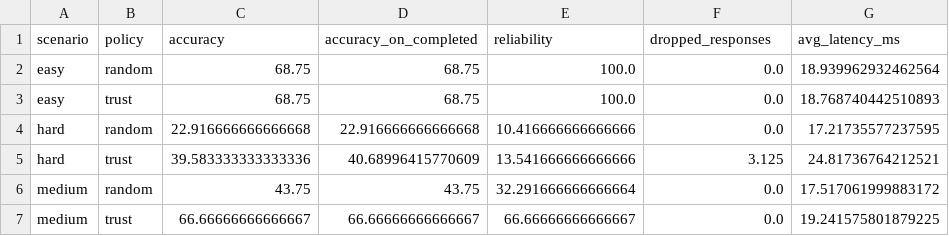
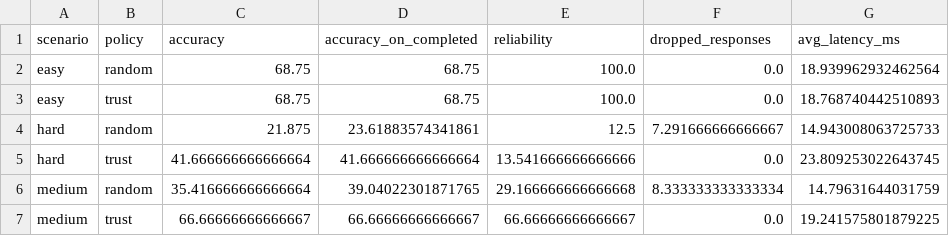
Before and after one commit to dhruv-2604/eenet, a CSV file: outputs/prism_experiments_full_16/trust_routing_summary.csv, drawn as a sheet.

```diff
--- a/outputs/prism_experiments_full_16/trust_routing_summary.csv
+++ b/outputs/prism_experiments_full_16/trust_routing_summary.csv
@@ -3,5 +3,5 @@ easy,random,68.75,68.75,100.0,0.0,18.939962932462564
 easy,trust,68.75,68.75,100.0,0.0,18.768740442510893
-hard,random,22.916666666666668,22.916666666666668,10.416666666666666,0.0,17.21735577237595
-hard,trust,39.583333333333336,40.68996415770609,13.541666666666666,3.125,24.81736764212521
-medium,random,43.75,43.75,32.291666666666664,0.0,17.517061999883172
+hard,random,21.875,23.61883574341861,12.5,7.291666666666667,14.943008063725733
+hard,trust,41.666666666666664,41.666666666666664,13.541666666666666,0.0,23.809253022643745
+medium,random,35.416666666666664,39.04022301871765,29.166666666666668,8.333333333333334,14.79631644031759
 medium,trust,66.66666666666667,66.66666666666667,66.66666666666667,0.0,19.241575801879225
```
Also changed, not shown: outputs/prism_experiments_full_16/trust_routing_raw.csv, 4 other files.
